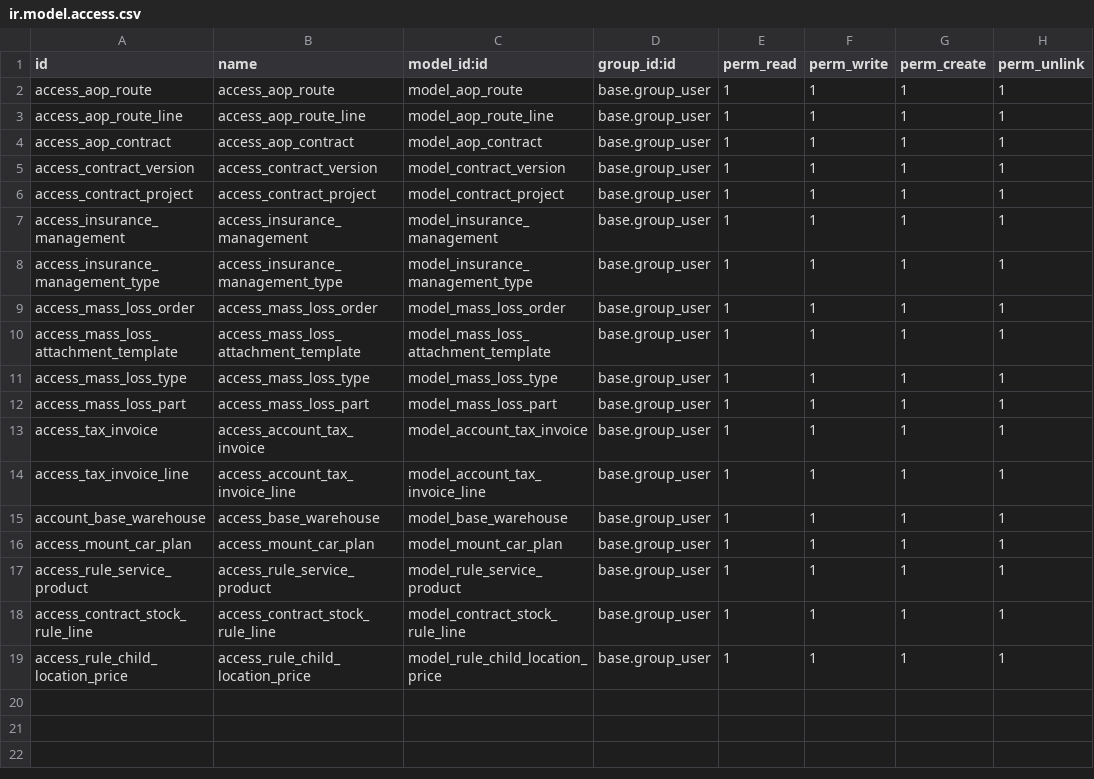
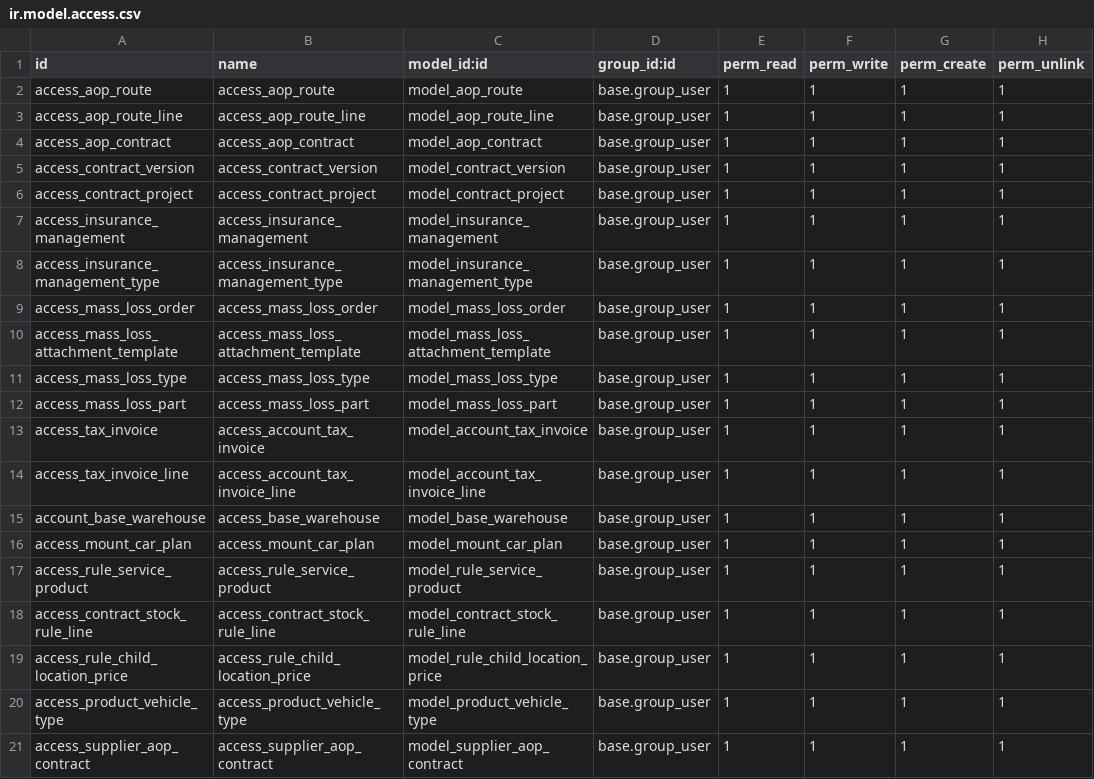
Before and after one commit to g6982/aop, a CSV file: aop_sale/security/ir.model.access.csv, drawn as a sheet.

```diff
--- a/aop_sale/security/ir.model.access.csv
+++ b/aop_sale/security/ir.model.access.csv
@@ -19 +19,3 @@ access_contract_stock_rule_line,access_contract_stock_rule_line,model_contract_s
 access_rule_child_location_price,access_rule_child_location_price,model_rule_child_location_price,base.group_user,1,1,1,1
+access_product_vehicle_type,access_product_vehicle_type,model_product_vehicle_type,base.group_user,1,1,1,1
+access_supplier_aop_contract,access_supplier_aop_contract,model_supplier_aop_contract,base.group_user,1,1,1,1
```
Also changed, not shown: 27 other files.
